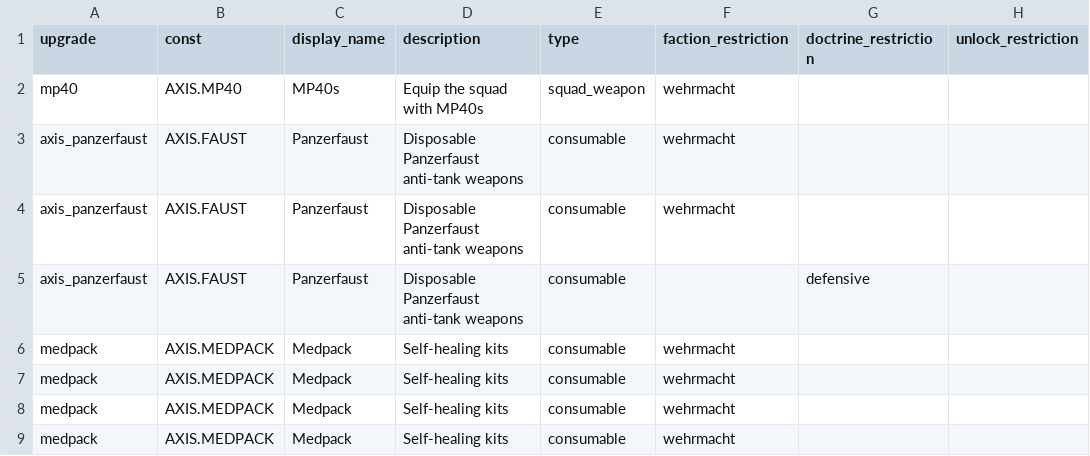
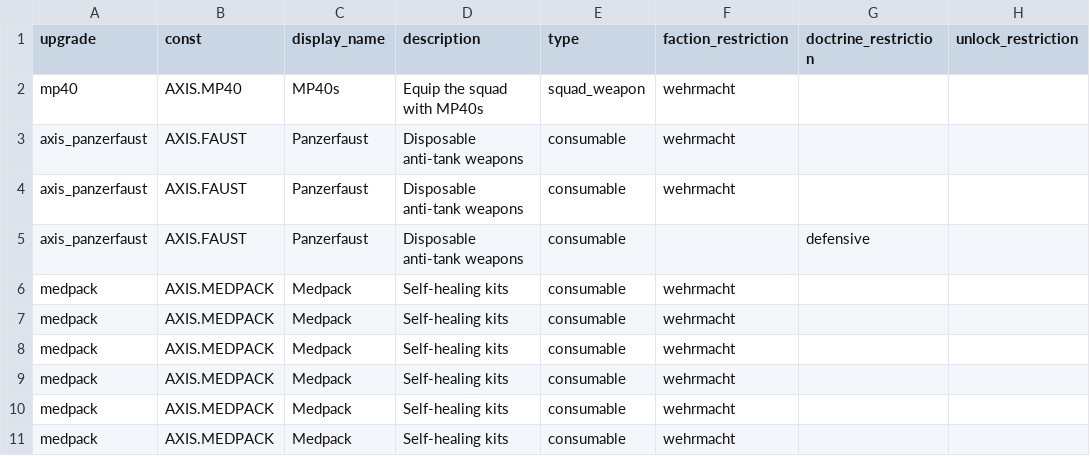
Before and after one commit to mma127/omg_rails, a CSV file: db/seeds/wehr_enabled_upgrades.csv, drawn as a sheet; only a part is shown; the shorter side is filled out with more unchanged rows; the diff names each change by its address in the sheet, - before the commit and + after, or states it on an @@ line.

Commit message:
Add PE base and tank hunters upgrades

```diff
--- a/db/seeds/wehr_enabled_upgrades.csv
+++ b/db/seeds/wehr_enabled_upgrades.csv
-D3:D5 (description): Disposable Panzerfaust anti-tank weapons
+D3:D5 (description): Disposable anti-tank weapons
```
Also changed, not shown: 21 other files.
